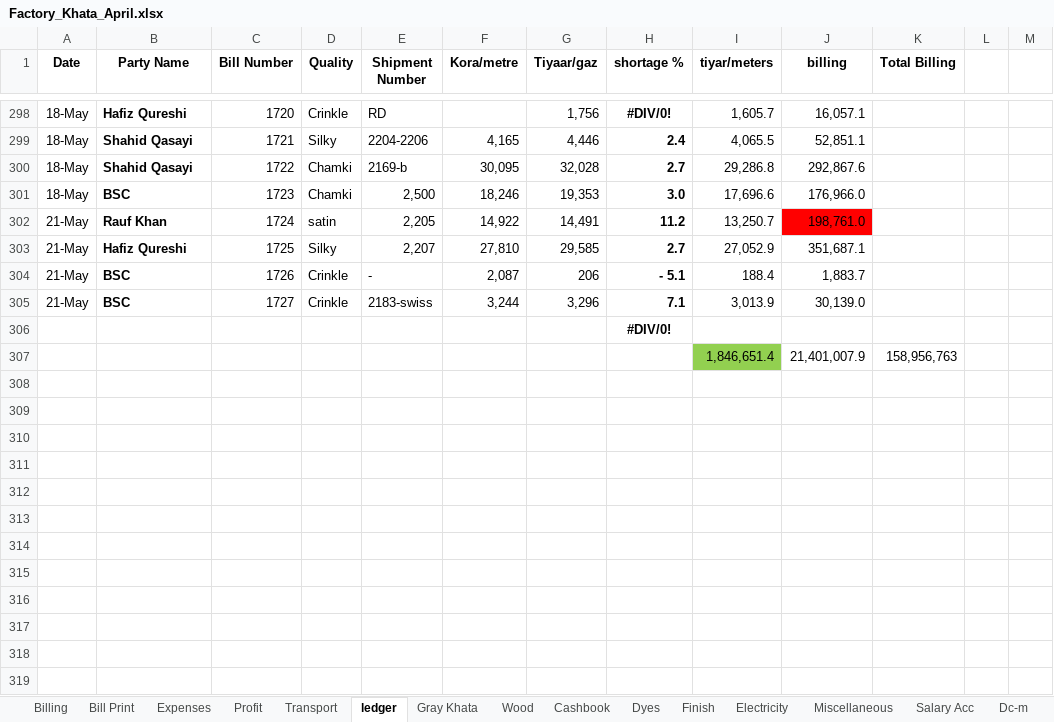
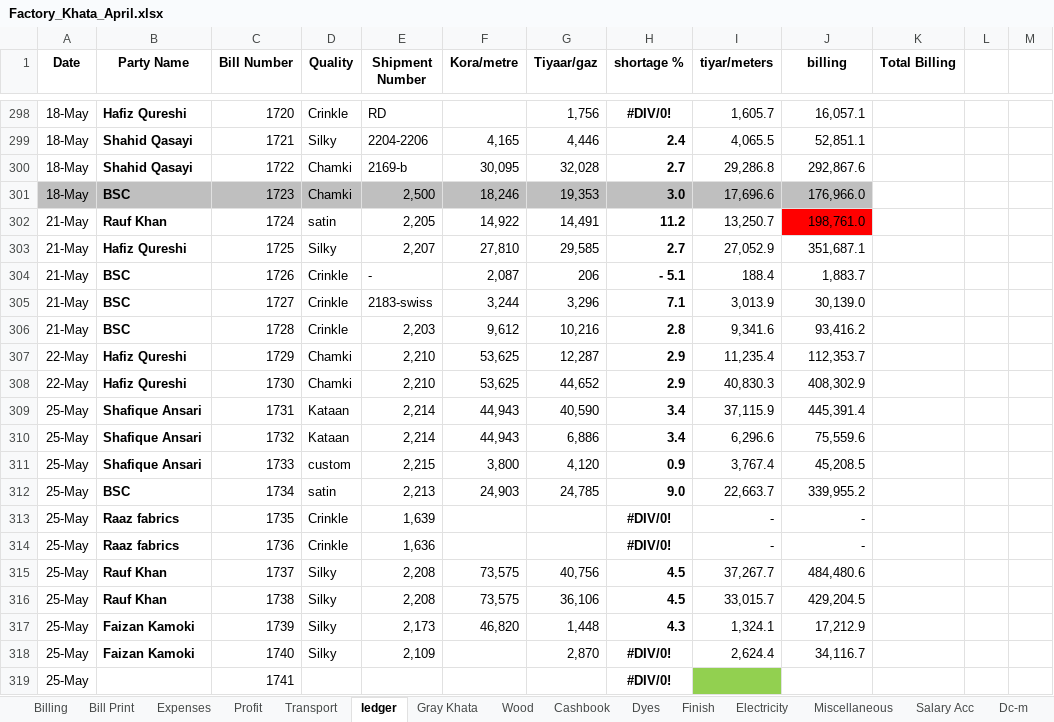
Before and after one commit to omerrazzaq4/Alhamd_April, an Excel workbook: Factory_Khata_April.xlsx, sheet ledger, drawn as a sheet; only a part is shown, gaps mark what is left out; values as stored, in another font and other column widths than the file's, no borders; charts and pictures and conditional formats and table styles not drawn; removed rows and columns are numbered as before the commit, all else as after; the diff covers the shown part only; the diff names each change by its address in the sheet, - before the commit and + after, or states it on an @@ line.

```diff
--- a/Factory_Khata_April.xlsx (sheet ledger)
+++ b/Factory_Khata_April.xlsx (sheet ledger)
-A301:J301 fill: none
+A301:J301 fill: #BFBFBF
-row 306:  |  |  |  |  |  |  | #DIV/0!
-row 307:  |  |  |  |  |  |  |  | 1,846,651.4 | 21,401,007.9 | 158,956,763
+row 306: 21-May | BSC | 1728 | Crinkle | 2,203 | 9,612 | 10,216 | 2.8 | 9,341.6 | 93,416.2
+row 307: 22-May | Hafiz Qureshi | 1729 | Chamki | 2,210 | 53,625 | 12,287 | 2.9 | 11,235.4 | 112,353.7
+row 308: 22-May | Hafiz Qureshi | 1730 | Chamki | 2,210 | 53,625 | 44,652 | 2.9 | 40,830.3 | 408,302.9
+row 309: 25-May | Shafique Ansari | 1731 | Kataan | 2,214 | 44,943 | 40,590 | 3.4 | 37,115.9 | 445,391.4
+row 310: 25-May | Shafique Ansari | 1732 | Kataan | 2,214 | 44,943 | 6,886 | 3.4 | 6,296.6 | 75,559.6
+row 311: 25-May | Shafique Ansari | 1733 | custom | 2,215 | 3,800 | 4,120 | 0.9 | 3,767.4 | 45,208.5
+row 312: 25-May | BSC | 1734 | satin | 2,213 | 24,903 | 24,785 | 9.0 | 22,663.7 | 339,955.2
+row 313: 25-May | Raaz fabrics | 1735 | Crinkle | 1,639 |  |  | #DIV/0! | - | -
+row 314: 25-May | Raaz fabrics | 1736 | Crinkle | 1,636 |  |  | #DIV/0! | - | -
+row 315: 25-May | Rauf Khan | 1737 | Silky | 2,208 | 73,575 | 40,756 | 4.5 | 37,267.7 | 484,480.6
+row 316: 25-May | Rauf Khan | 1738 | Silky | 2,208 | 73,575 | 36,106 | 4.5 | 33,015.7 | 429,204.5
+row 317: 25-May | Faizan Kamoki | 1739 | Silky | 2,173 | 46,820 | 1,448 | 4.3 | 1,324.1 | 17,212.9
+row 318: 25-May | Faizan Kamoki | 1740 | Silky | 2,109 |  | 2,870 | #DIV/0! | 2,624.4 | 34,116.7
+row 319: 25-May |  | 1741 |  |  |  |  | #DIV/0!
```
Also changed, not shown: 9 added rows and 3 edited cells elsewhere in this sheet, sheet pivot, sheet Wood, sheet Cashbook, sheet Billing, sheet Finish, sheet Dyes, 4 more sheets, formulas that keep their value, charts or pictures.
